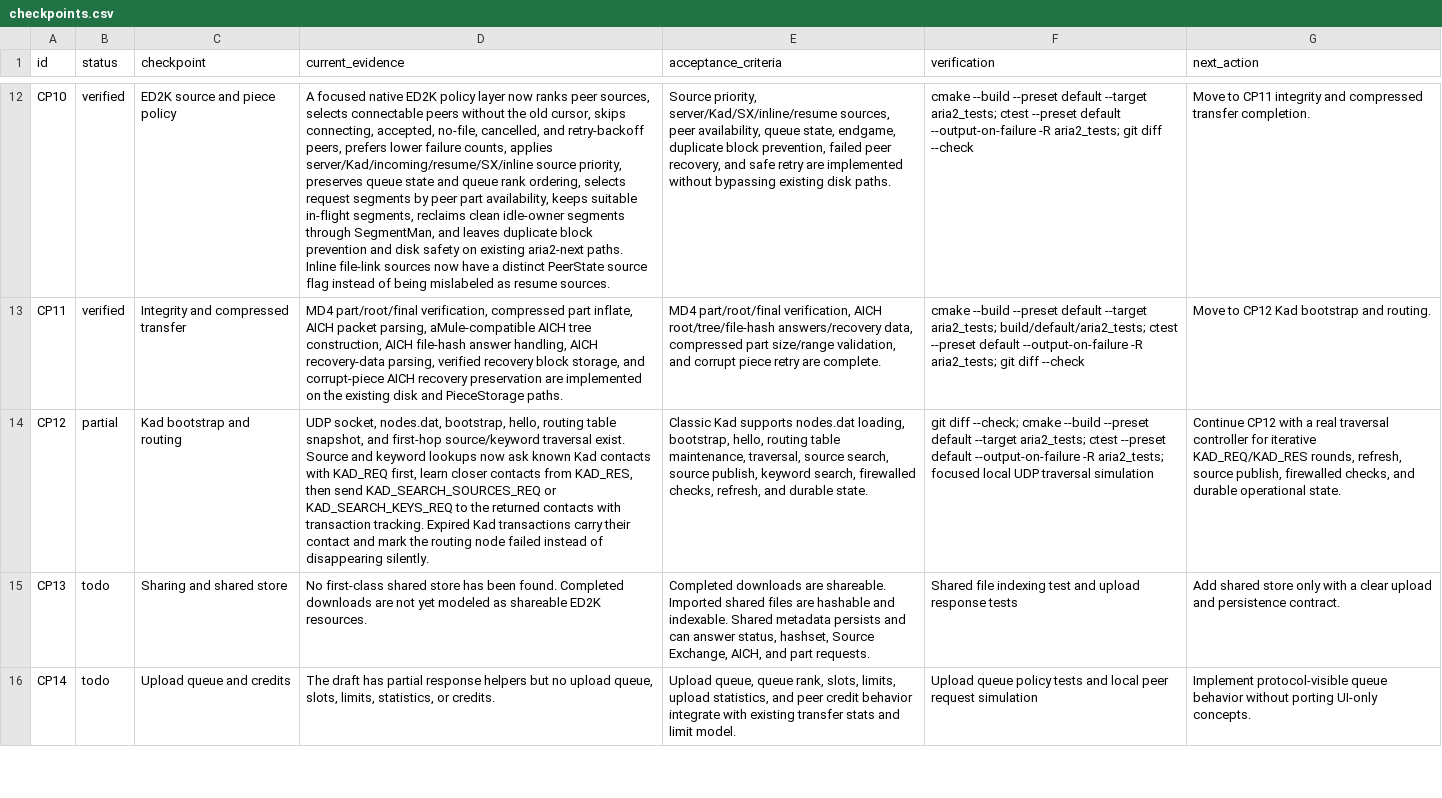
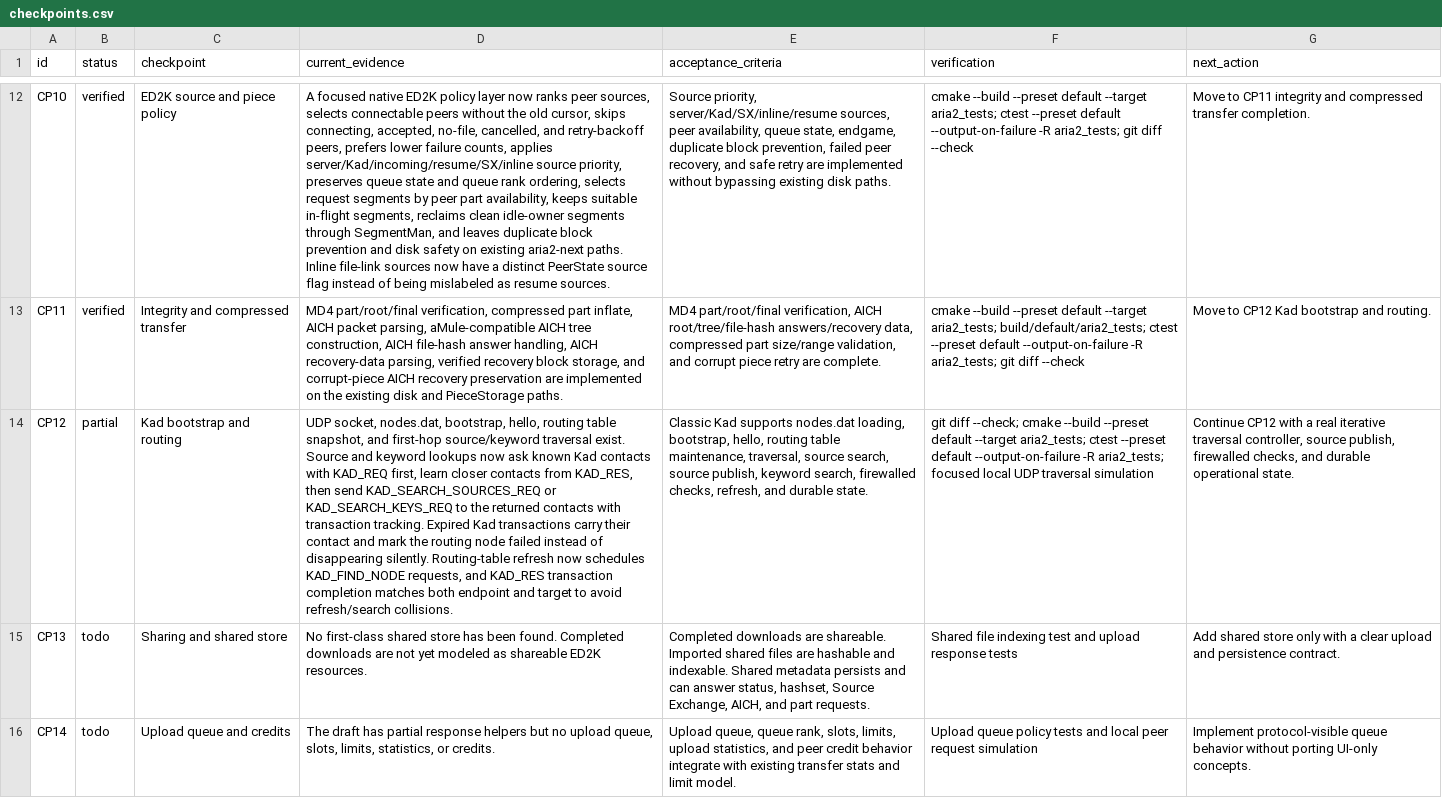
Before and after one commit to rzhy1/aria2-next, a CSV file: docs/maintenance/ed2k/checkpoints.csv, drawn as a sheet; only a part is shown, gaps mark what is left out; the diff names each change by its address in the sheet, - before the commit and + after, or states it on an @@ line.

Commit message:
feat(ed2k): refresh Kad routing state
Schedule Kad routing refresh requests through the existing UDP command path and match KAD_RES transactions by endpoint and target. Record focused CP12 verification evidence for refresh behavior.

```diff
--- a/docs/maintenance/ed2k/checkpoints.csv
+++ b/docs/maintenance/ed2k/checkpoints.csv
-D14 (current_evidence): …disappearing silently.
+D14 (current_evidence): …disappearing silently. Routing-table refresh now schedules KAD_FIND_NODE requests, and KAD_RES transaction completion matches both endpoint and target to avoid refresh/search collisions.
-G14 (next_action): …a real traversal controller for iterative KAD_REQ/KAD_RES rounds, refresh, source publish,…
+G14 (next_action): …a real iterative traversal controller, source publish,…
```
Also changed, not shown: docs/maintenance/ed2k/reference-parity.csv, 7 other files.
